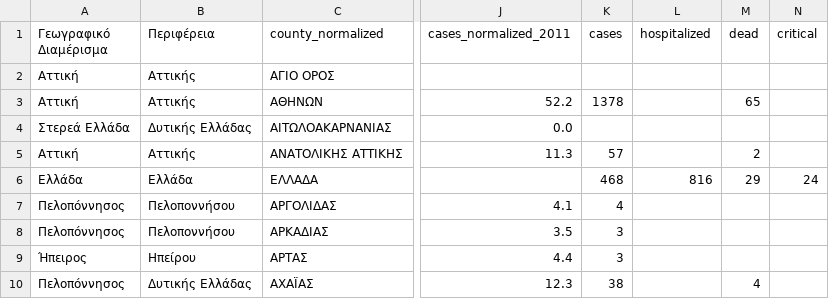
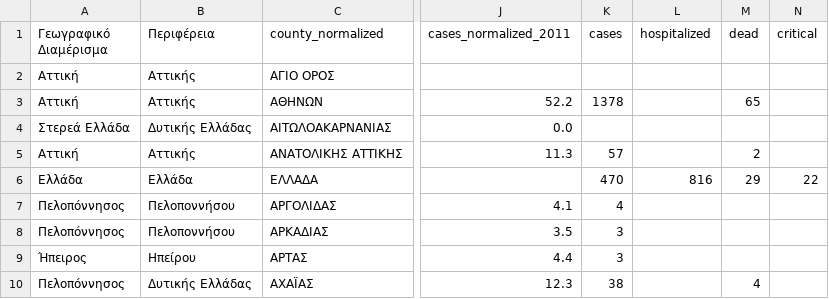
Before and after one commit to Covid-19-Response-Greece/covid19-greece-api, a CSV file: data/greece/iMEdD-Lab/greece.csv, drawn as a sheet; only a part is shown, gaps mark what is left out; the diff names each change by its address in the sheet, - before the commit and + after, or states it on an @@ line.

```diff
--- a/data/greece/iMEdD-Lab/greece.csv
+++ b/data/greece/iMEdD-Lab/greece.csv
-K6 (cases): 468
+K6 (cases): 470
-N6 (critical): 24
+N6 (critical): 22
```
Also changed, not shown: data/greece/iMEdD-Lab/greeceTimeline.csv, data/greece/iMEdD-Lab/greece_cases.csv, 2 other files.
